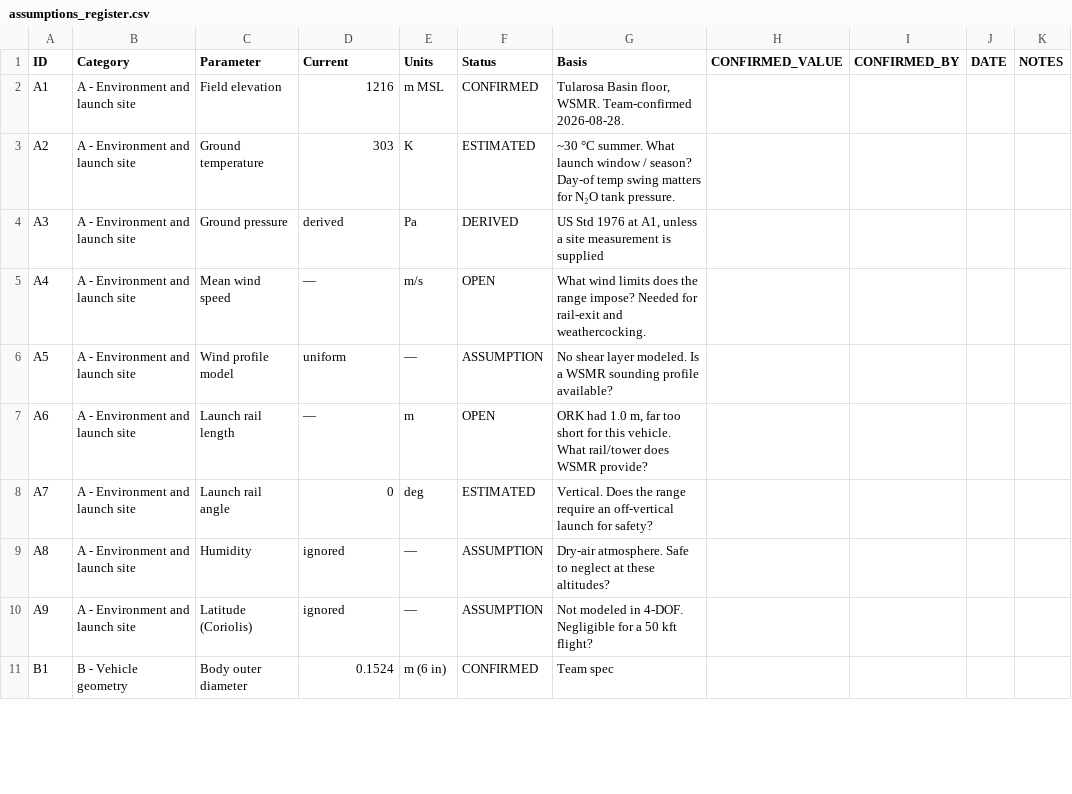
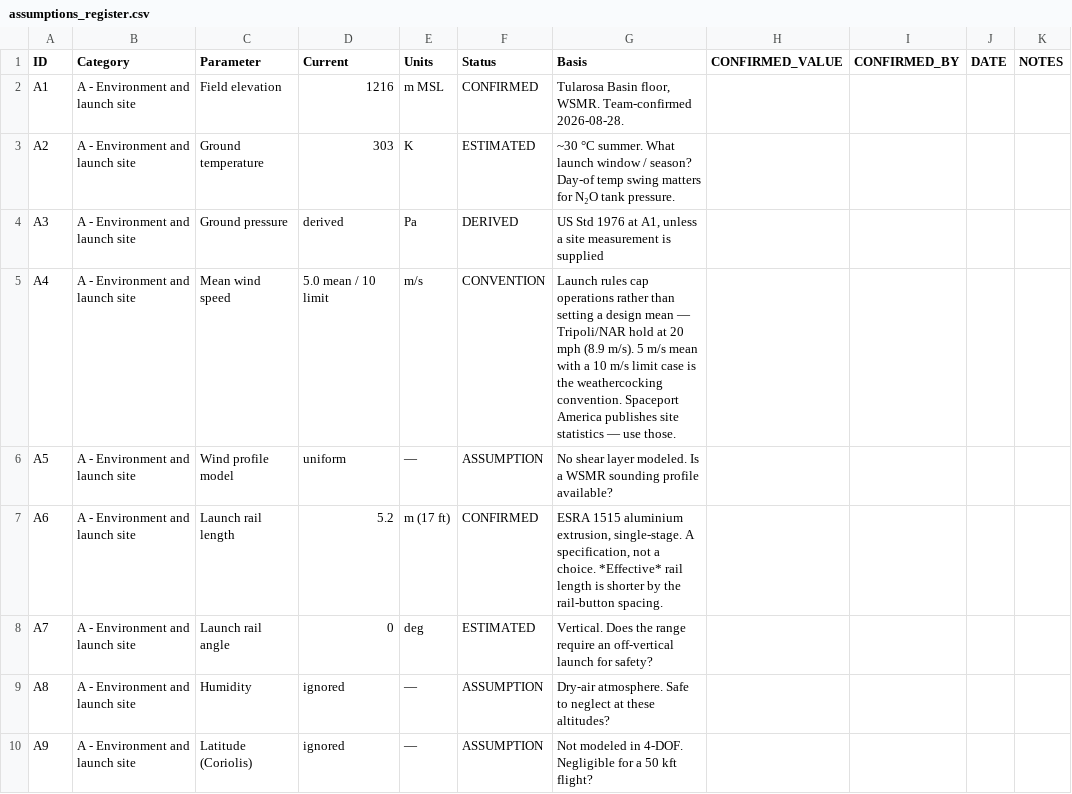
Before and after one commit to itegoddard/26-27, a CSV file: docs/assumptions_register.csv, drawn as a sheet; only a part is shown; the shorter side is filled out with more unchanged rows; the diff covers the shown part only.

```diff
--- a/docs/assumptions_register.csv
+++ b/docs/assumptions_register.csv
@@ -4,5 +4,5 @@ A2,A - Environment and launch site,Ground temperature,303,K,ESTIMATED,~30 °C su
 A3,A - Environment and launch site,Ground pressure,derived,Pa,DERIVED,"US Std 1976 at A1, unless a site measurement is supplied",,,,
-A4,A - Environment and launch site,Mean wind speed,—,m/s,OPEN,What wind limits does the range impose? Needed for rail-exit and weathercocking.,,,,
+A4,A - Environment and launch site,Mean wind speed,5.0 mean / 10 limit,m/s,CONVENTION,Launch rules cap operations rather than setting a design mean — Tripoli/NAR hold at 20 mph (8.9 m/s). 5 m/s mean with a 10 m/s limit case is the weathercocking convention. Spaceport America publishes site statistics — use those.,,,,
 A5,A - Environment and launch site,Wind profile model,uniform,—,ASSUMPTION,No shear layer modeled. Is a WSMR sounding profile available?,,,,
-A6,A - Environment and launch site,Launch rail length,—,m,OPEN,"ORK had 1.0 m, far too short for this vehicle. What rail/tower does WSMR provide?",,,,
+A6,A - Environment and launch site,Launch rail length,5.2,m (17 ft),CONFIRMED,"ESRA 1515 aluminium extrusion, single-stage. A specification, not a choice. *Effective* rail length is shorter by the rail-button spacing.",,,,
 A7,A - Environment and launch site,Launch rail angle,0,deg,ESTIMATED,Vertical. Does the range require an off-vertical launch for safety?,,,,
```
Also changed, not shown: 1 added row and 20 edited cells elsewhere in this file, 7 other files.
